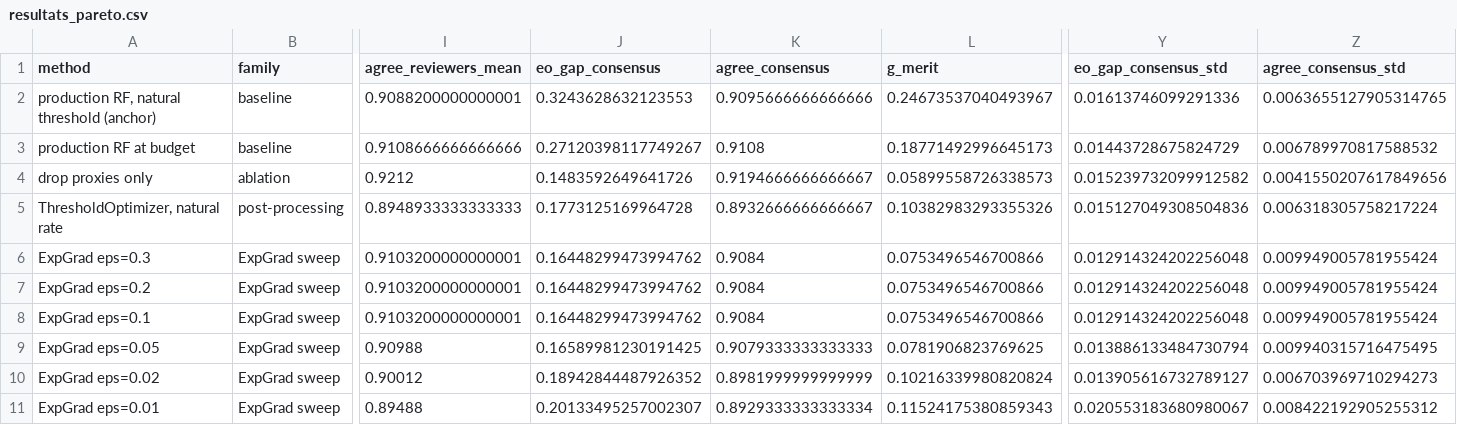
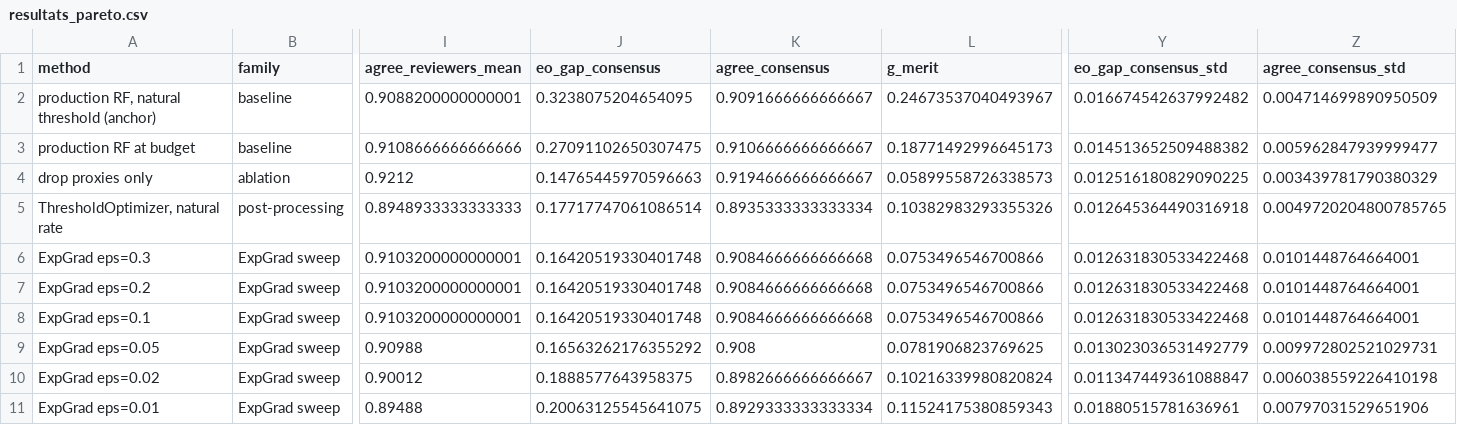
Before and after one commit to AdamOusmer/CodeML-2026-Ivado, a CSV file: resultats_pareto.csv, drawn as a sheet; only a part is shown, gaps mark what is left out; the diff covers the shown part only; the diff names each change by its address in the sheet, - before the commit and + after, or states it on an @@ line.

```diff
--- a/resultats_pareto.csv
+++ b/resultats_pareto.csv
-J2 (eo_gap_consensus): 0.3243628632123553
+J2 (eo_gap_consensus): 0.3238075204654095
-K2 (agree_consensus): 0.9095666666666666
+K2 (agree_consensus): 0.9091666666666667
-Y2 (eo_gap_consensus_std): 0.01613746099291336
+Y2 (eo_gap_consensus_std): 0.016674542637992482
-Z2 (agree_consensus_std): 0.0063655127905314765
+Z2 (agree_consensus_std): 0.004714699890950509
-J3 (eo_gap_consensus): 0.27120398117749267
+J3 (eo_gap_consensus): 0.27091102650307475
-K3 (agree_consensus): 0.9108
+K3 (agree_consensus): 0.9106666666666667
-Y3 (eo_gap_consensus_std): 0.01443728675824729
+Y3 (eo_gap_consensus_std): 0.014513652509488382
-Z3 (agree_consensus_std): 0.006789970817588532
+Z3 (agree_consensus_std): 0.005962847939999477
-J4 (eo_gap_consensus): 0.1483592649641726
+J4 (eo_gap_consensus): 0.14765445970596663
-Y4 (eo_gap_consensus_std): 0.015239732099912582
+Y4 (eo_gap_consensus_std): 0.012516180829090225
-Z4 (agree_consensus_std): 0.0041550207617849656
+Z4 (agree_consensus_std): 0.003439781790380329
-J5 (eo_gap_consensus): 0.1773125169964728
+J5 (eo_gap_consensus): 0.17717747061086514
-K5 (agree_consensus): 0.8932666666666667
+K5 (agree_consensus): 0.8935333333333334
-Y5 (eo_gap_consensus_std): 0.015127049308504836
+Y5 (eo_gap_consensus_std): 0.012645364490316918
-Z5 (agree_consensus_std): 0.006318305758217224
+Z5 (agree_consensus_std): 0.0049720204800785765
-J6:J8 (eo_gap_consensus): 0.16448299473994762
+J6:J8 (eo_gap_consensus): 0.16420519330401748
-K6:K8 (agree_consensus): 0.9084
+K6:K8 (agree_consensus): 0.9084666666666668
-Y6:Y8 (eo_gap_consensus_std): 0.012914324202256048
+Y6:Y8 (eo_gap_consensus_std): 0.012631830533422468
-Z6:Z8 (agree_consensus_std): 0.009949005781955424
+Z6:Z8 (agree_consensus_std): 0.0101448764664001
-J9 (eo_gap_consensus): 0.16589981230191425
+J9 (eo_gap_consensus): 0.16563262176355292
-K9 (agree_consensus): 0.9079333333333333
+K9 (agree_consensus): 0.908
-Y9 (eo_gap_consensus_std): 0.013886133484730794
+Y9 (eo_gap_consensus_std): 0.013023036531492779
-Z9 (agree_consensus_std): 0.009940315716475495
+Z9 (agree_consensus_std): 0.009972802521029731
-J10 (eo_gap_consensus): 0.18942844487926352
+J10 (eo_gap_consensus): 0.1888577643958375
-K10 (agree_consensus): 0.8981999999999999
+K10 (agree_consensus): 0.8982666666666667
-Y10 (eo_gap_consensus_std): 0.013905616732789127
+Y10 (eo_gap_consensus_std): 0.011347449361088847
-Z10 (agree_consensus_std): 0.006703969710294273
+Z10 (agree_consensus_std): 0.006038559226410198
-J11 (eo_gap_consensus): 0.20133495257002307
+J11 (eo_gap_consensus): 0.20063125545641075
-Y11 (eo_gap_consensus_std): 0.020553183680980067
+Y11 (eo_gap_consensus_std): 0.01880515781636961
-Z11 (agree_consensus_std): 0.008422192905255312
+Z11 (agree_consensus_std): 0.00797031529651906
```
Also changed, not shown: 83 edited cells elsewhere in this file, explanations.csv, predictions.csv, 14 other files.
